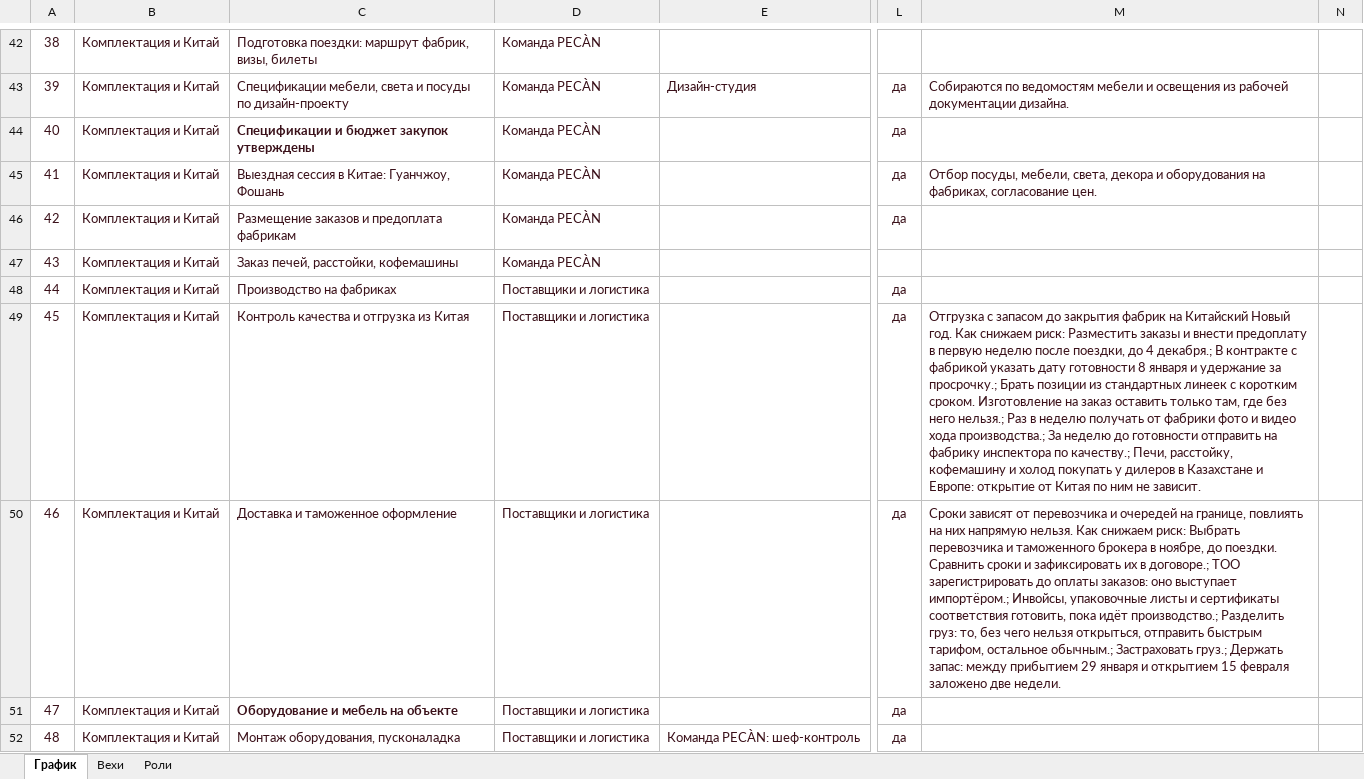
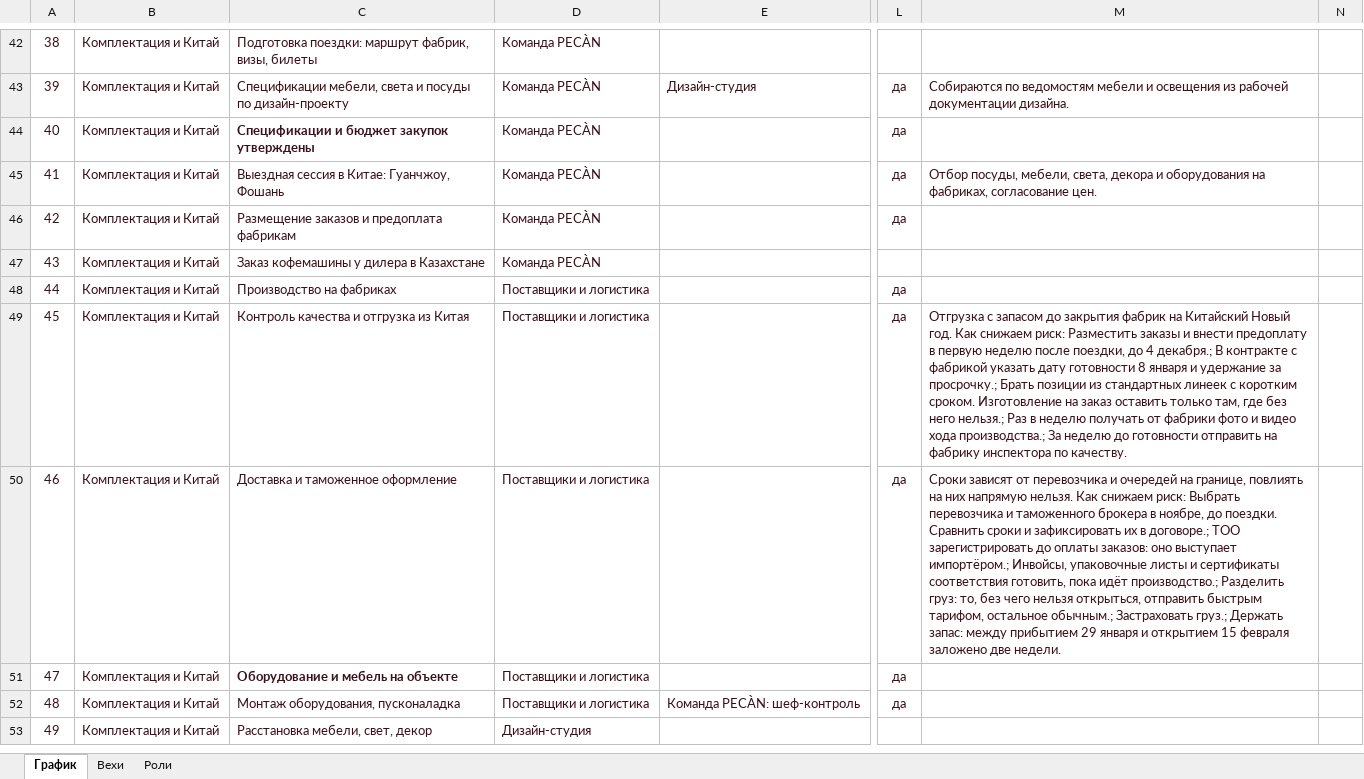
Before and after one commit to ogaffink-maker/pecan-plan, an Excel workbook: pecan-plan.xlsx, sheet График, drawn as a sheet; only a part is shown, gaps mark what is left out; the shorter side is filled out with more unchanged rows; values as stored, in another font and other column widths than the file's, no borders; conditional formats not drawn; the diff names each change by its address in the sheet, - before the commit and + after, or states it on an @@ line.

Commit message:
Coffee machine from local dealer, rest from China

```diff
--- a/pecan-plan.xlsx (sheet График)
+++ b/pecan-plan.xlsx (sheet График)
-C47: Заказ печей, расстойки, кофемашины
+C47: Заказ кофемашины у дилера в Казахстане
-M49: …инспектора по качеству.; Печи, расстойку, кофемашину и холод покупать у дилеров в Казахстане и Европе: открытие от Китая по ним не зависит.
+M49: …инспектора по качеству.
```
Also changed, not shown: sheet Роли.
